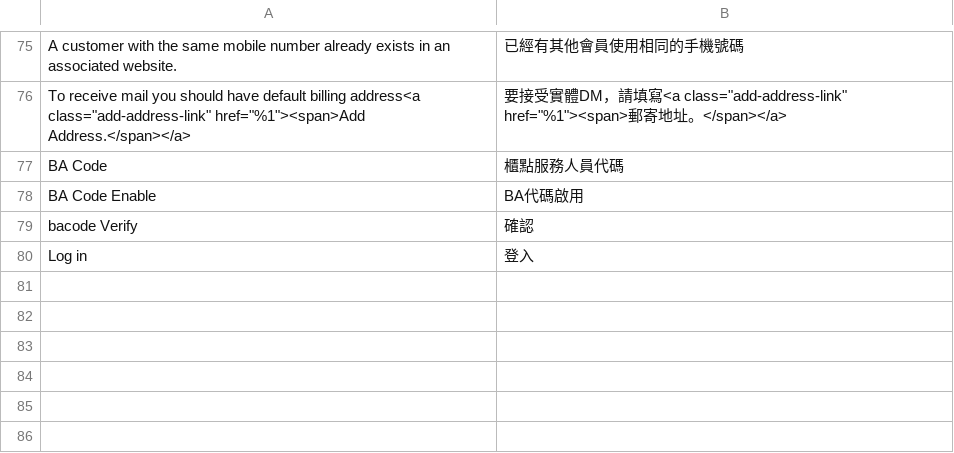
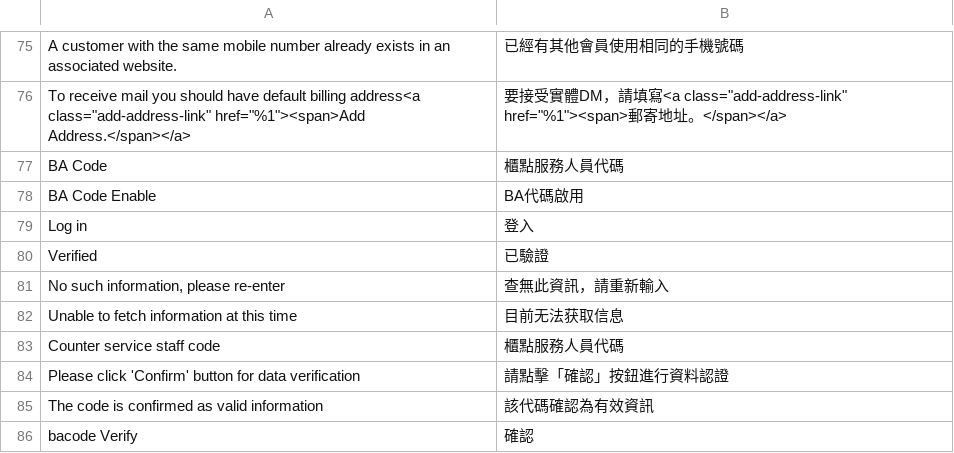
Before and after one commit to congvt305/staging-twap, a CSV file: app/code/Amore/CustomerRegistration/i18n/zh_Hant_TW.csv, drawn as a sheet; only a part is shown, gaps mark what is left out; the diff names each change by its address in the sheet, - before the commit and + after, or states it on an @@ line.

Commit message:
translate

```diff
--- a/app/code/Amore/CustomerRegistration/i18n/zh_Hant_TW.csv
+++ b/app/code/Amore/CustomerRegistration/i18n/zh_Hant_TW.csv
@@ row 80 moved to row 79: Log in @@
+row 80: Verified | 已驗證
+row 81: No such information, please re-enter | 查無此資訊，請重新輸入
+row 82: Unable to fetch information at this time | 目前无法获取信息
+row 83: Counter service staff code | 櫃點服務人員代碼
+row 84: Please click 'Confirm' button for data verification | 請點擊「確認」按鈕進行資料認證
+row 85: The code is confirmed as valid information | 該代碼確認為有效資訊
```
